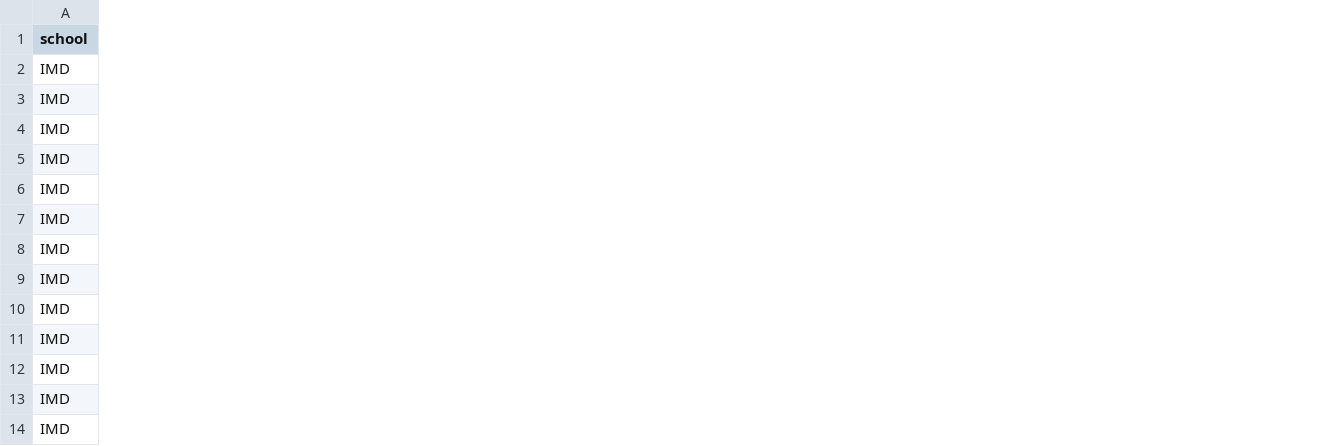
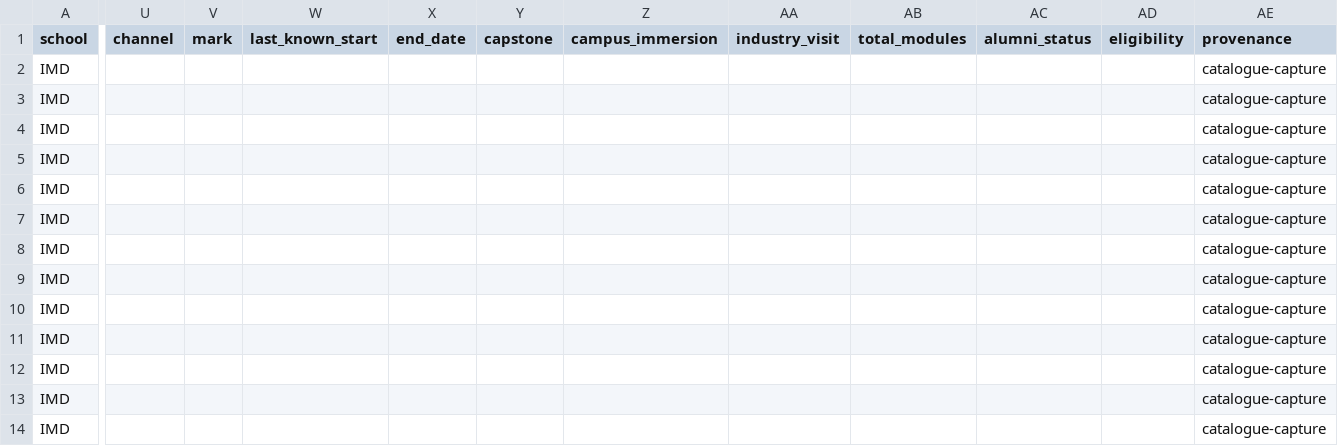
Before and after one commit to sumanthvedala/isb-execed-market, a CSV file: data/catalogues/imd.csv, drawn as a sheet; only a part is shown, gaps mark what is left out; the diff covers the shown part only; the diff names each change by its address in the sheet, - before the commit and + after, or states it on an @@ line.

```diff
--- a/data/catalogues/imd.csv
+++ b/data/catalogues/imd.csv
+column U (channel), empty
+column V (mark), empty
+column W (last_known_start), empty
+column X (end_date), empty
+column Y (capstone), empty
+column Z (campus_immersion), empty
+column AA (industry_visit), empty
+column AB (total_modules), empty
+column AC (alumni_status), empty
+column AD (eligibility), empty
+column AE (provenance), rows 2-14: all catalogue-capture
```
Also changed, not shown: 1 added column elsewhere in this file, data/overrides.csv, outputs/gap_register.csv, 44 other files.
